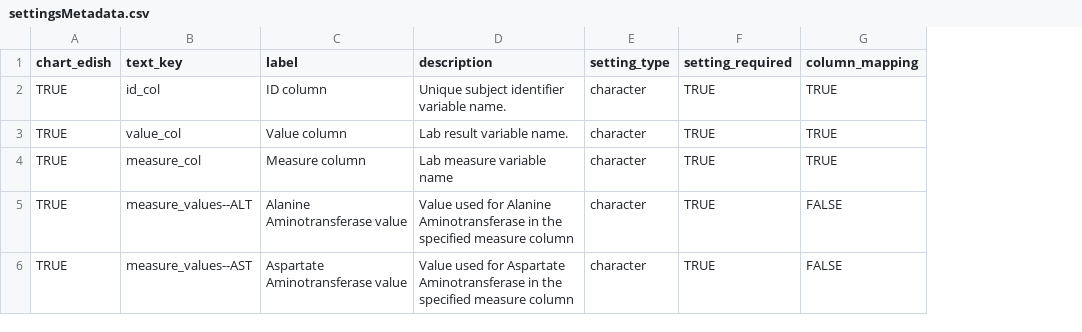
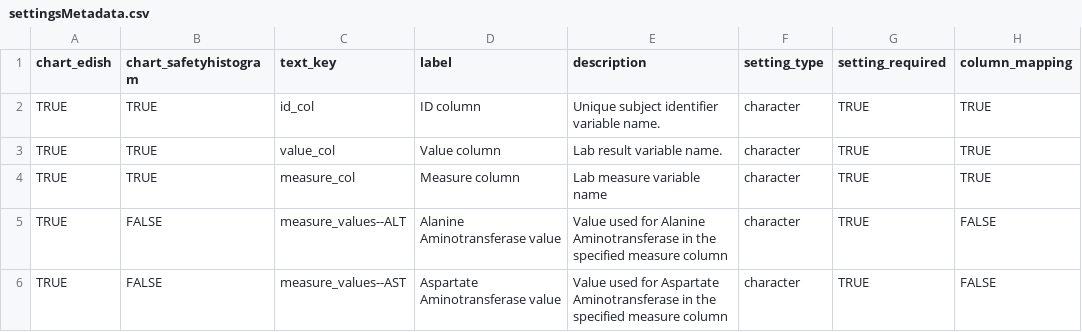
Before and after one commit to SafetyGraphics/safetyGraphics, a CSV file: data-raw/settingsMetadata.csv, drawn as a sheet; only a part is shown; the diff covers the shown part only; the diff names each change by its address in the sheet, - before the commit and + after, or states it on an @@ line.

Commit message:
update metadata per safetyHistogram addition

```diff
--- a/data-raw/settingsMetadata.csv
+++ b/data-raw/settingsMetadata.csv
+column B (chart_safetyhistogram), rows 2-6: TRUE | TRUE | TRUE | FALSE | FALSE
```
Also changed, not shown: 3 added rows elsewhere in this file, data-raw/standardsMetadata.csv, 6 other files.
